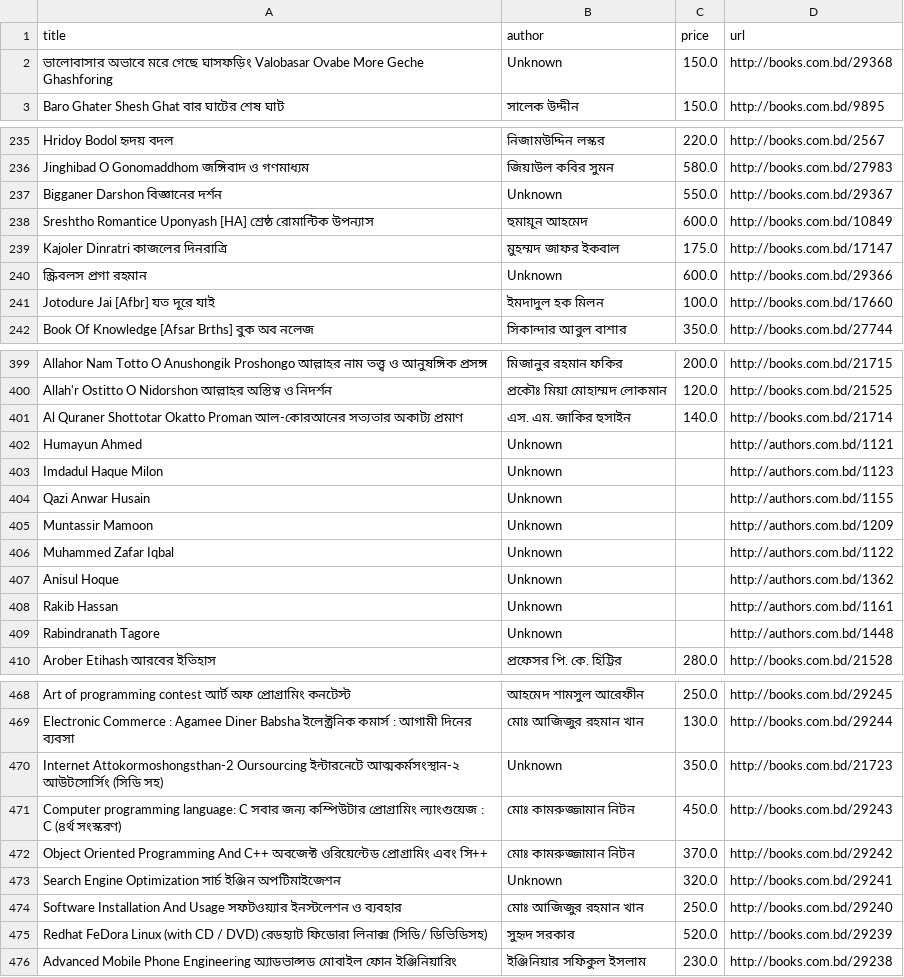
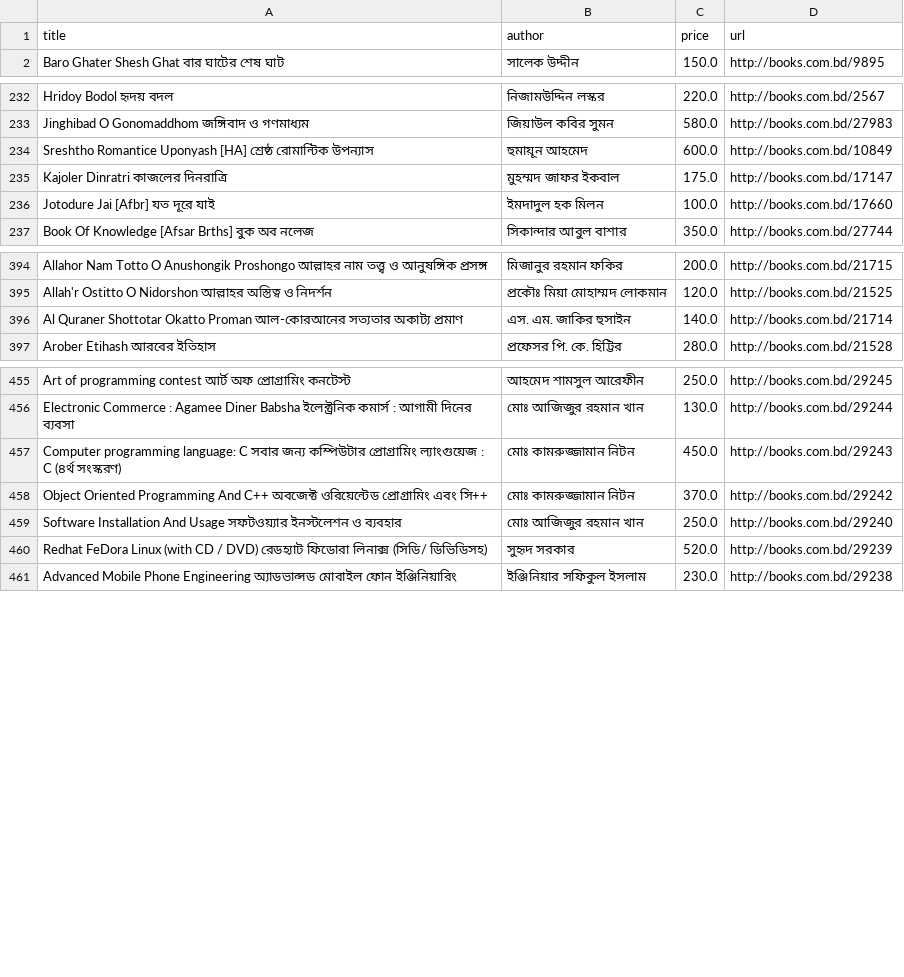
Before and after one commit to priankapria18-tech/data-scraping, a CSV file: books_dataset_cleaned.csv, drawn as a sheet; only a part is shown, gaps mark what is left out; the diff covers the shown part only.

Commit message:
clean csv updating

```diff
--- a/books_dataset_cleaned.csv
+++ b/books_dataset_cleaned.csv
@@ -1,3 +1,2 @@
 title,author,price,url
-ভালোবাসার অভাবে মরে গেছে ঘাসফড়িং Valobasar Ovabe More Geche Ghashforing,Unknown,150.0,http://books.com.bd/29368
 Baro Ghater Shesh Ghat বার ঘাটের শেষ ঘাট,সালেক উদ্দীন,150.0,http://books.com.bd/9895
@@ -236,6 +233,4 @@ Hridoy Bodol হৃদয় বদল,নিজামউদ্দিন লস্
 Jinghibad O Gonomaddhom জঙ্গিবাদ ও গণমাধ্যম,জিয়াউল কবির সুমন,580.0,http://books.com.bd/27983
-Bigganer Darshon বিজ্ঞানের দর্শন,Unknown,550.0,http://books.com.bd/29367
 Sreshtho Romantice Uponyash [HA] শ্রেষ্ঠ রোমান্টিক উপন্যাস,হুমায়ূন আহমেদ,600.0,http://books.com.bd/10849
 Kajoler Dinratri কাজলের দিনরাত্রি,মুহম্মদ জাফর ইকবাল,175.0,http://books.com.bd/17147
-স্ক্রিবলস প্রগা রহমান,Unknown,600.0,http://books.com.bd/29366
 Jotodure Jai [Afbr] যত দূরে যাই,ইমদাদুল হক মিলন,100.0,http://books.com.bd/17660
@@ -401,10 +396,2 @@ Allah'r Ostitto O Nidorshon আল্লাহর অস্তিত্ব ও
 Al Quraner Shottotar Okatto Proman আল-কোরআনের সত্যতার অকাট্য প্রমাণ,এস. এম. জাকির হুসাইন,140.0,http://books.com.bd/21714
-Humayun Ahmed,Unknown,,http://authors.com.bd/1121
-Imdadul Haque Milon,Unknown,,http://authors.com.bd/1123
-Qazi Anwar Husain,Unknown,,http://authors.com.bd/1155
-Muntassir Mamoon,Unknown,,http://authors.com.bd/1209
-Muhammed Zafar Iqbal,Unknown,,http://authors.com.bd/1122
-Anisul Hoque,Unknown,,http://authors.com.bd/1362
-Rakib Hassan,Unknown,,http://authors.com.bd/1161
-Rabindranath Tagore,Unknown,,http://authors.com.bd/1448
 Arober Etihash আরবের ইতিহাস,প্রফেসর পি. কে. হিট্টির,280.0,http://books.com.bd/21528
@@ -469,6 +456,4 @@ Art of programming contest আর্ট অফ প্রোগ্রামিং
 Electronic Commerce : Agamee Diner Babsha ইলেক্ট্রনিক কমার্স : আগামী দিনের ব্যবসা,মোঃ আজিজুর রহমান খান,130.0,http://books.com.bd/29244
-Internet Attokormoshongsthan-2 Oursourcing ইন্টারনেটে আত্মকর্মসংস্থান-২ আউটসোর্সিং (সিডি সহ),Unknown,350.0,http://books.com.bd/21723
 Computer programming language: C সবার জন্য কম্পিউটার প্রোগ্রামিং ল্যাংগুয়েজ : C (৪র্থ সংস্করণ),মোঃ কামরুজ্জামান নিটন,450.0,http://books.com.bd/29243
 Object Oriented Programming And C++ অবজেক্ট ওরিয়েন্টেড প্রোগ্রামিং এবং সি++,মোঃ কামরুজ্জামান নিটন,370.0,http://books.com.bd/29242
-Search Engine Optimization সার্চ ইঞ্জিন অপটিমাইজেশন,Unknown,320.0,http://books.com.bd/29241
 Software Installation And Usage সফটওয়্যার ইনস্টলেশন ও ব্যবহার,মোঃ আজিজুর রহমান খান,250.0,http://books.com.bd/29240
```
Also changed, not shown: 22 removed rows elsewhere in this file, 1 other file.
